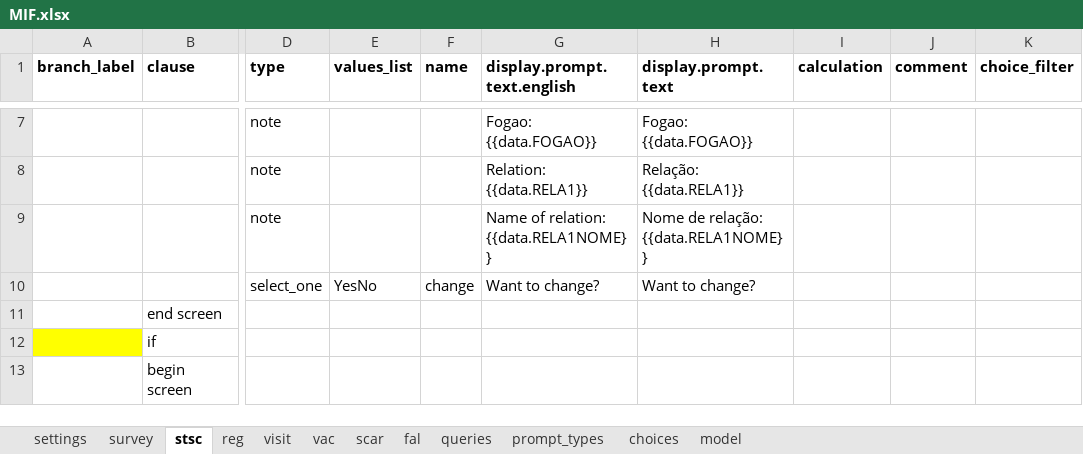
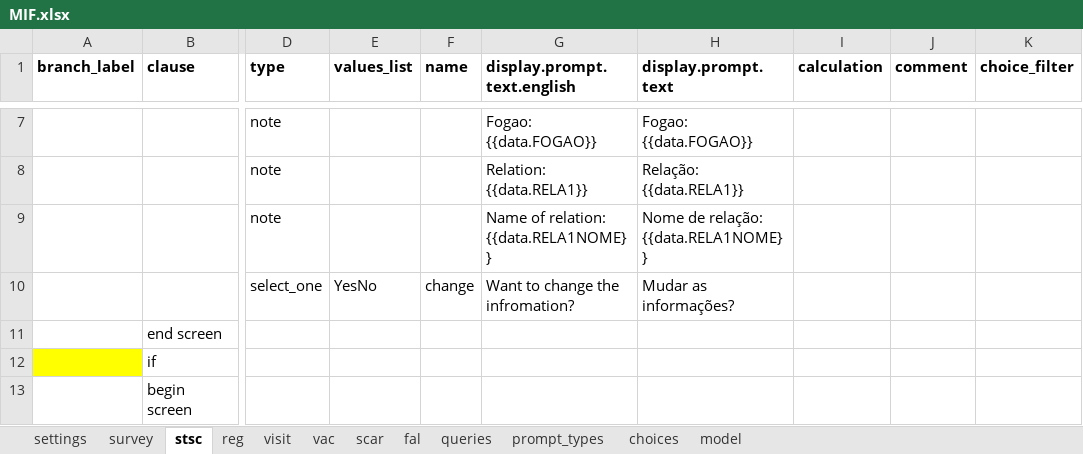
Before and after one commit to BandimHealthProject/freebase, an Excel workbook: app/config/tables/MIF/forms/MIF/MIF.xlsx, sheet stsc, drawn as a sheet; only a part is shown, gaps mark what is left out; values as stored, in another font and other column widths than the file's, no borders; the diff names each change by its address in the sheet, - before the commit and + after, or states it on an @@ line.

```diff
--- a/app/config/tables/MIF/forms/MIF/MIF.xlsx (sheet stsc)
+++ b/app/config/tables/MIF/forms/MIF/MIF.xlsx (sheet stsc)
-G10 (display.prompt.text.english): Want to change?
+G10 (display.prompt.text.english): Want to change the infromation?
-H10 (display.prompt.text): Want to change?
+H10 (display.prompt.text): Mudar as informações?
```
Also changed, not shown: sheet reg, sheet visit, sheet survey, app/config/tables/CRIANCA/forms/CRIANCA/CRIANCA.xlsx, 3 other files.
